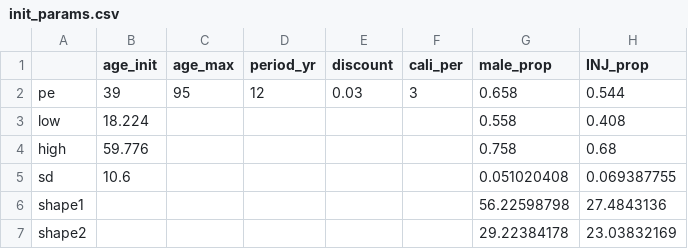
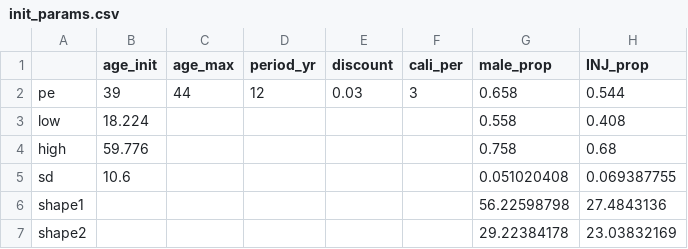
Before and after one commit to benenns/OUD-Model, a CSV file: Data/init_params.csv, drawn as a sheet; only a part is shown; the diff names each change by its address in the sheet, - before the commit and + after, or states it on an @@ line.

```diff
--- a/Data/init_params.csv
+++ b/Data/init_params.csv
-C2 (age_max): 95
+C2 (age_max): 44
```
Also changed, not shown: Data/Trial Specification/costs.csv, Data/Trial Specification/weibull.csv, 35 other files.
